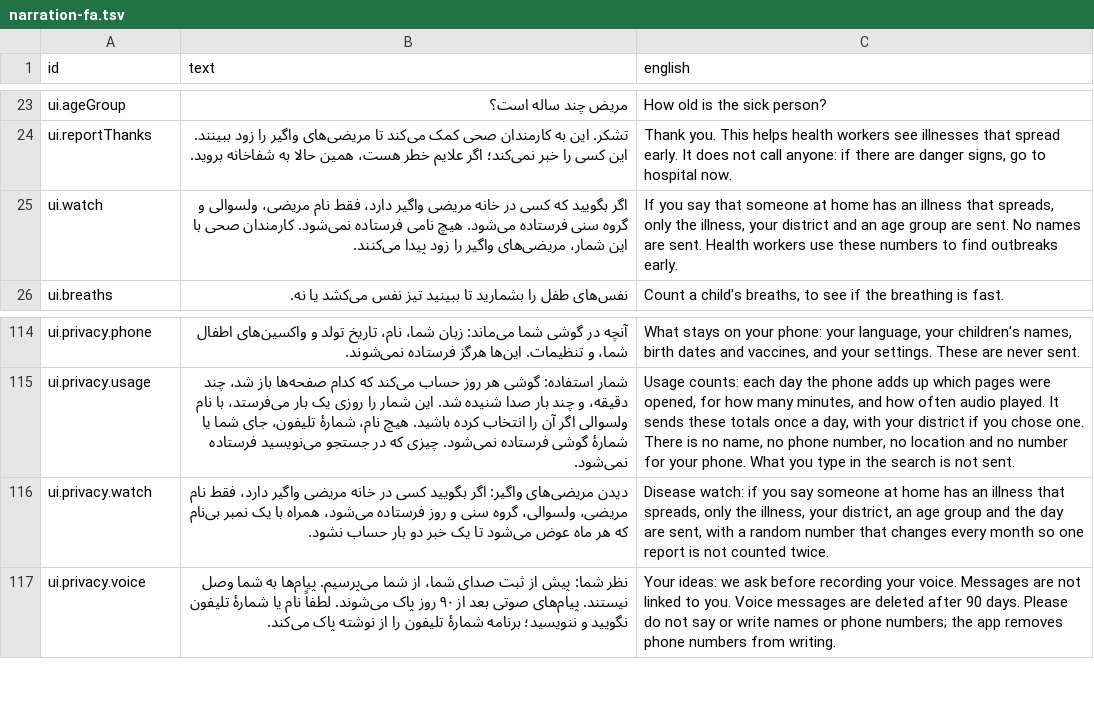
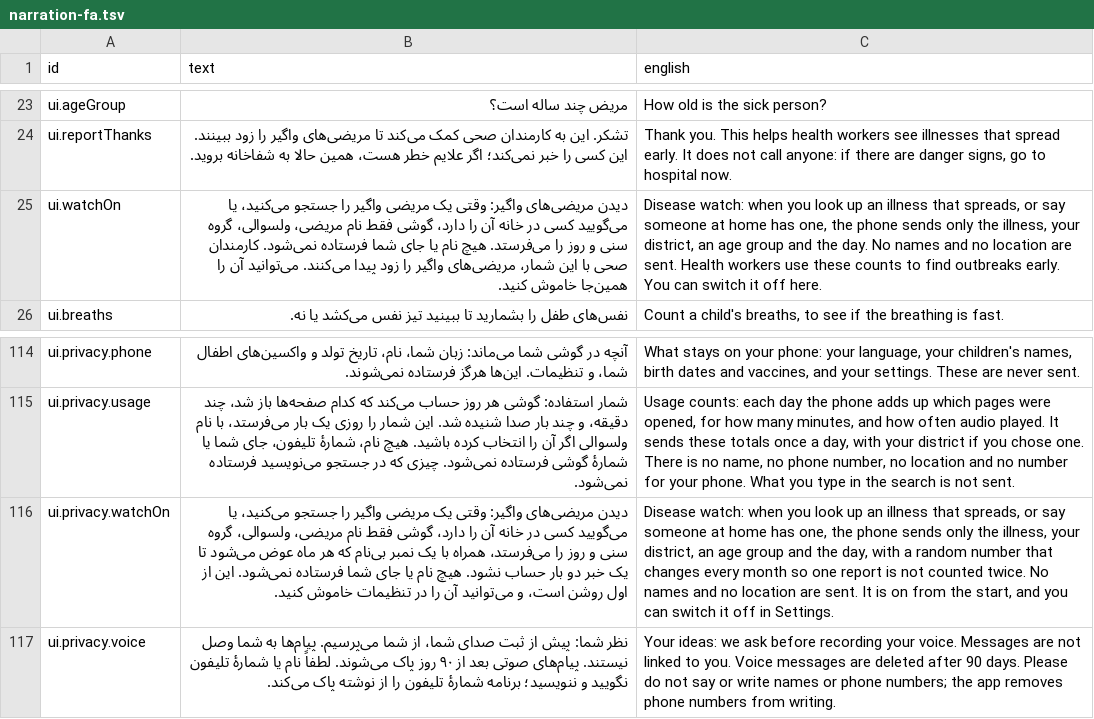
Before and after one commit to mokingsacc/Sehat, a TSV file: content/scripts/narration-fa.tsv, drawn as a sheet; only a part is shown, gaps mark what is left out; removed rows and columns are numbered as before the commit, all else as after; the diff names each change by its address in the sheet, - before the commit and + after, or states it on an @@ line.

```diff
--- a/content/scripts/narration-fa.tsv
+++ b/content/scripts/narration-fa.tsv
-row 25: ui.watch | اگر بگویید که کسی در خانه مریضی واگیر دارد، فقط نام مریضی، ولسوالی و گروه سنی فرستاده می‌شود. هیچ نامی فرستاده نمی‌شود. کارمندان صحی با این شمار، مریضی‌های واگیر را زود پیدا می‌کنند. | If you say that someone at home has an illness that spreads, only the illness, your district and an age group are sent. No names are sent. Health workers use these numbers to find outbreaks early.
+row 25: ui.watchOn | دیدن مریضی‌های واگیر: وقتی یک مریضی واگیر را جستجو می‌کنید، یا می‌گویید کسی در خانه آن را دارد، گوشی فقط نام مریضی، ولسوالی، گروه سنی و روز را می‌فرستد. هیچ نام یا جای شما فرستاده نمی‌شود. کارمندان صحی با این شمار، مریضی‌های واگیر را زود پیدا می‌کنند. می‌توانید آن را همین‌جا خاموش کنید. | Disease watch: when you look up an illness that spreads, or say someone at home has one, the phone sends only the illness, your district, an age group and the day. No names and no location are sent. Health workers use these counts to find outbreaks early. You can switch it off here.
-A116 (id): ui.privacy.watch
+A116 (id): ui.privacy.watchOn
-B116 (text): …مریضی‌های واگیر: اگر بگویید کسی در خانه مریضی واگیر دارد، فقط نام مریضی، ولسوالی، گروه سنی و روز فرستاده می‌شود، همراه با یک نمبر بی‌نام که هر ماه عوض می‌شود تا یک خبر دو بار حساب نشود.
+B116 (text): …مریضی‌های واگیر: وقتی یک مریضی واگیر را جستجو می‌کنید، یا می‌گویید کسی در خانه آن را دارد، گوشی فقط نام مریضی، ولسوالی، گروه سنی و روز را می‌فرستد، همراه با یک نمبر بی‌نام که هر ماه عوض می‌شود تا یک خبر دو بار حساب نشود. هیچ نام یا جای شما فرستاده نمی‌شود. این از اول روشن است، و می‌توانید آن را در تنظیمات خاموش کنید.
-C116 (english): Disease watch: if you say someone at home has an illness that spreads, only the illness, your district, an age group and the day are sent, with a random number that changes every month so one report is not counted twice.
+C116 (english): Disease watch: when you look up an illness that spreads, or say someone at home has one, the phone sends only the illness, your district, an age group and the day, with a random number that changes every month so one report is not counted twice. No names and no location are sent. It is on from the start, and you can switch it off in Settings.
```
Also changed, not shown: content/scripts/narration-ps.tsv, 11 other files.
